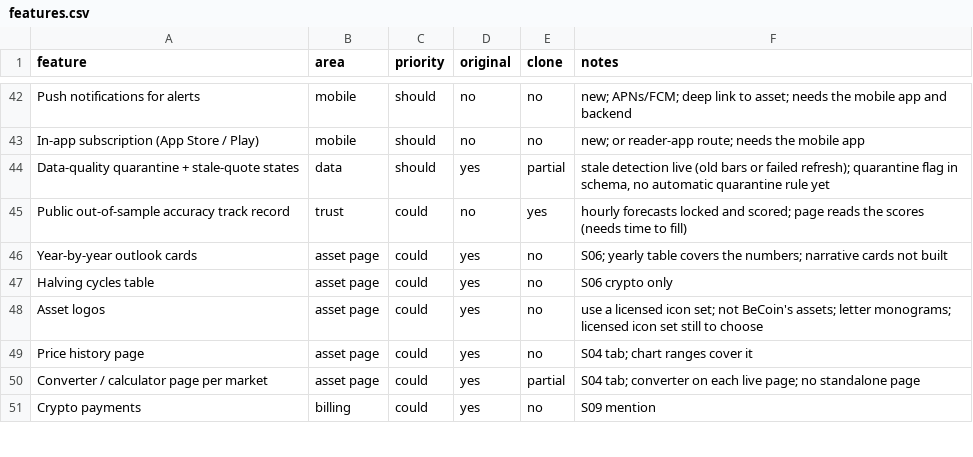
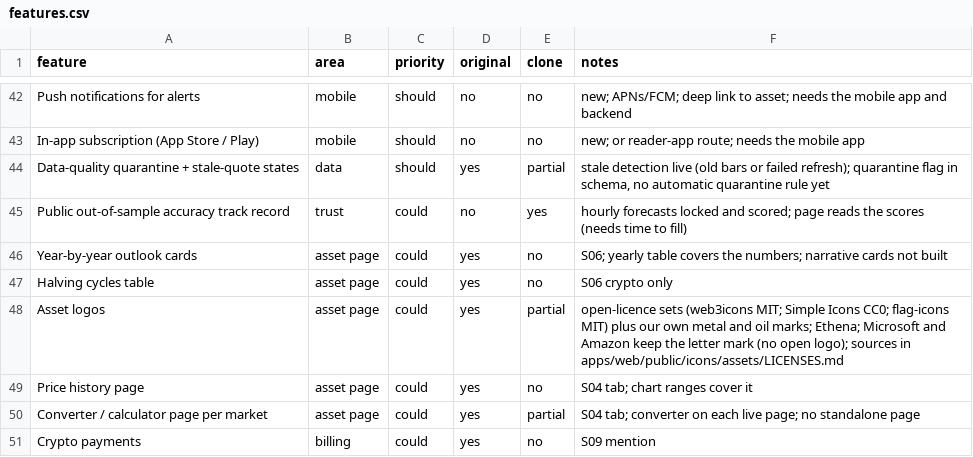
Before and after one commit to Dezmortual/Claude-, a CSV file: replica/features.csv, drawn as a sheet; only a part is shown, gaps mark what is left out.

```diff
--- a/replica/features.csv
+++ b/replica/features.csv
@@ -47,3 +47,3 @@ Year-by-year outlook cards,asset page,could,yes,no,S06; yearly table covers the
 Halving cycles table,asset page,could,yes,no,S06 crypto only
-Asset logos,asset page,could,yes,no,use a licensed icon set; not BeCoin's assets; letter monograms; licensed icon set still to choose
+Asset logos,asset page,could,yes,partial,open-licence sets (web3icons MIT; Simple Icons CC0; flag-icons MIT) plus our own metal and oil marks; Ethena; Microsoft and Amazon keep the letter mark (no open logo); sources in apps/web/public/icons/assets/LICENSES.md
 Price history page,asset page,could,yes,no,S04 tab; chart ranges cover it
```
Also changed, not shown: 58 other files.
